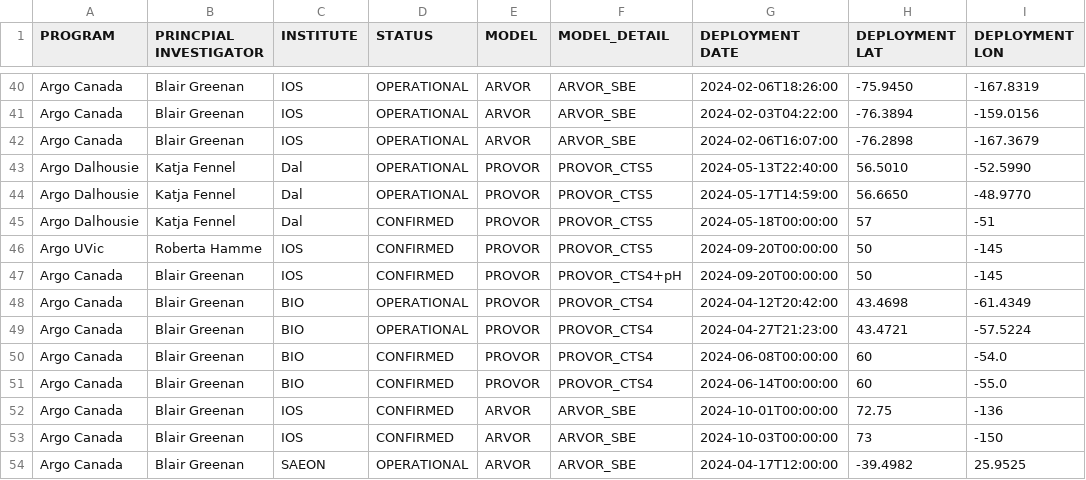
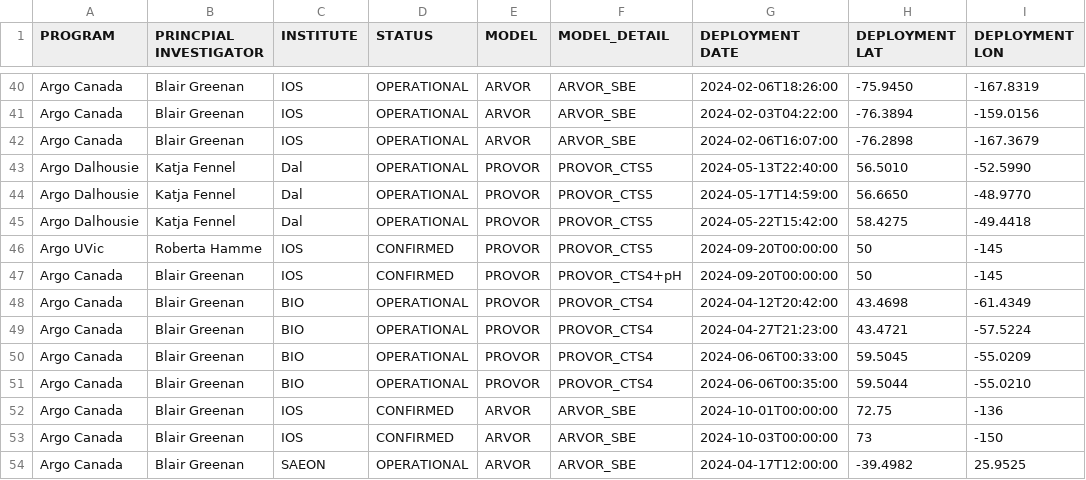
Before and after one commit to ArgoCanada/blog, a CSV file: deployment/canada_deployments.csv, drawn as a sheet; only a part is shown, gaps mark what is left out; the diff names each change by its address in the sheet, - before the commit and + after, or states it on an @@ line.

Commit message:
lab sea deployments - AZOMP and Dal

```diff
--- a/deployment/canada_deployments.csv
+++ b/deployment/canada_deployments.csv
-D45 (STATUS): CONFIRMED
+D45 (STATUS): OPERATIONAL
-G45 (DEPLOYMENT DATE): 2024-05-18T00:00:00
+G45 (DEPLOYMENT DATE): 2024-05-22T15:42:00
-H45 (DEPLOYMENT LAT): 57
+H45 (DEPLOYMENT LAT): 58.4275
-I45 (DEPLOYMENT LON): -51
+I45 (DEPLOYMENT LON): -49.4418
-D50:D51 (STATUS): CONFIRMED
+D50:D51 (STATUS): OPERATIONAL
-G50 (DEPLOYMENT DATE): 2024-06-08T00:00:00
+G50 (DEPLOYMENT DATE): 2024-06-06T00:33:00
-H50 (DEPLOYMENT LAT): 60
+H50 (DEPLOYMENT LAT): 59.5045
-I50 (DEPLOYMENT LON): -54.0
+I50 (DEPLOYMENT LON): -55.0209
-G51 (DEPLOYMENT DATE): 2024-06-14T00:00:00
+G51 (DEPLOYMENT DATE): 2024-06-06T00:35:00
-H51 (DEPLOYMENT LAT): 60
+H51 (DEPLOYMENT LAT): 59.5044
-I51 (DEPLOYMENT LON): -55.0
+I51 (DEPLOYMENT LON): -55.0210
```
